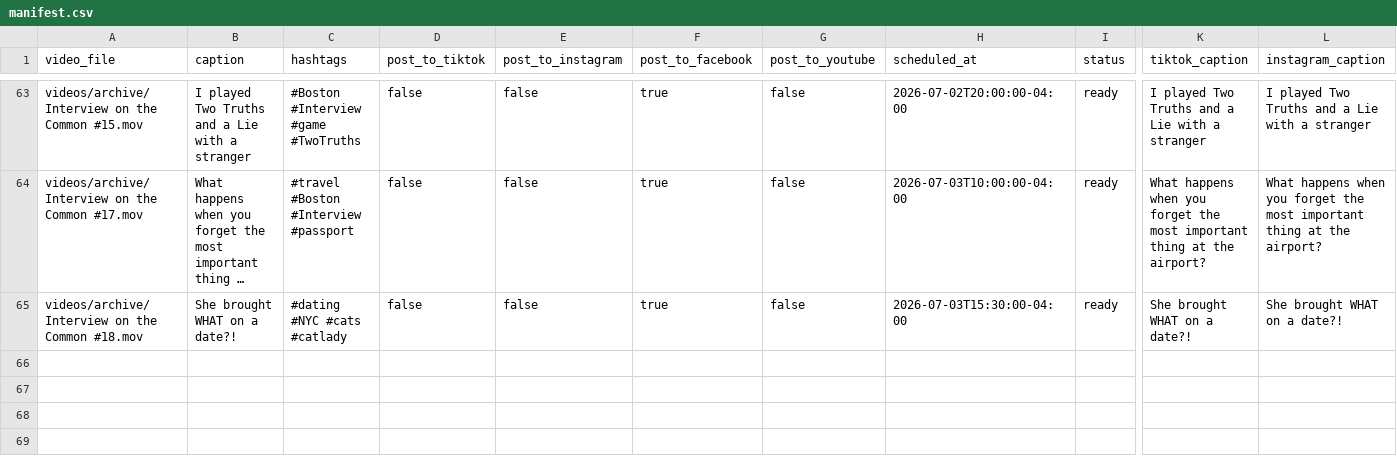
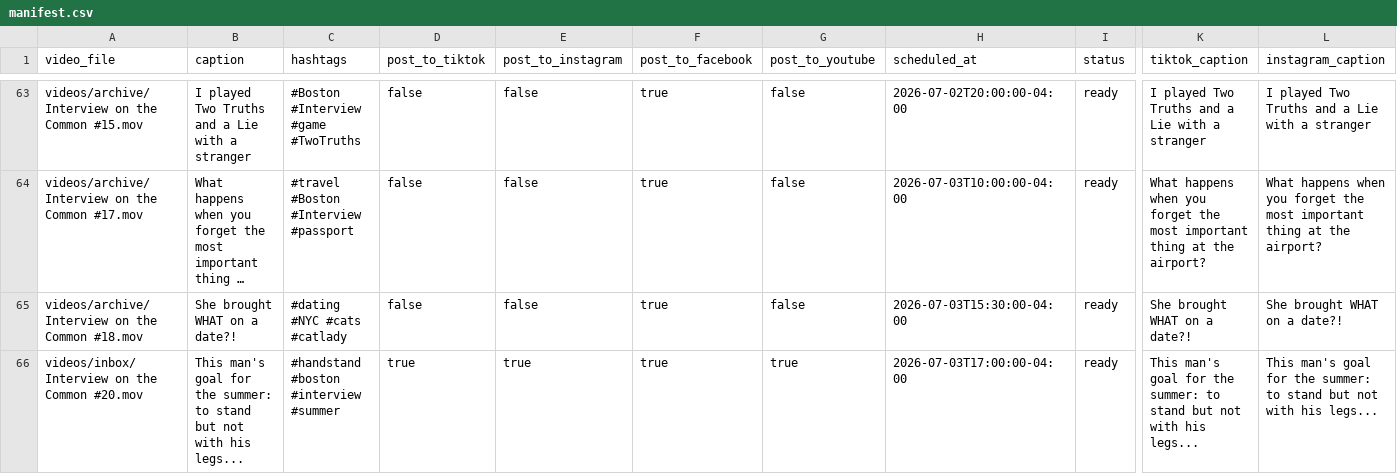
Before and after one commit to davidshapiro13/AutomatedContentUpload, a CSV file: manifests/manifest.csv, drawn as a sheet; only a part is shown, gaps mark what is left out; long unchanged cells end in …; rows hold the shown columns only; the diff names each change by its address in the sheet, - before the commit and + after, or states it on an @@ line.

Commit message:
Add reel: Interview on the Common #20.mov @ 2026-07-03T17:00:00-04:00

```diff
--- a/manifests/manifest.csv
+++ b/manifests/manifest.csv
+row 66: videos/inbox/Interview on the Common #20.mov | This man's goal for the summer: to stand but not with his legs... | #handstand #boston #interview #summer | true | true | true | true | 2026-07-03T17:00:00-04:00 | ready | This man's goal for the summer: to stand but not with his legs... | This man's goal for the summer: to stand but not with his legs...
```
